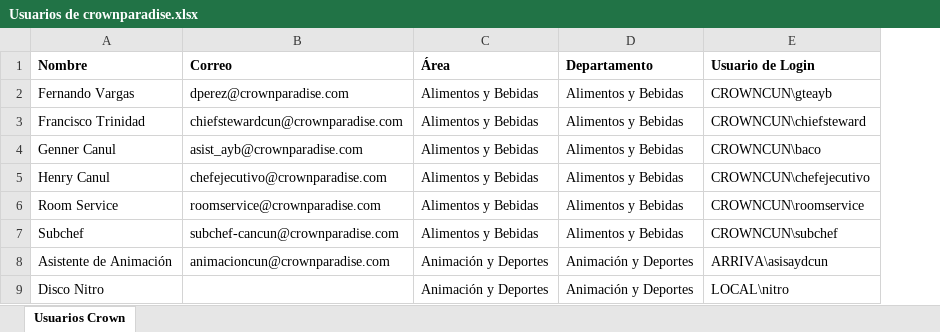
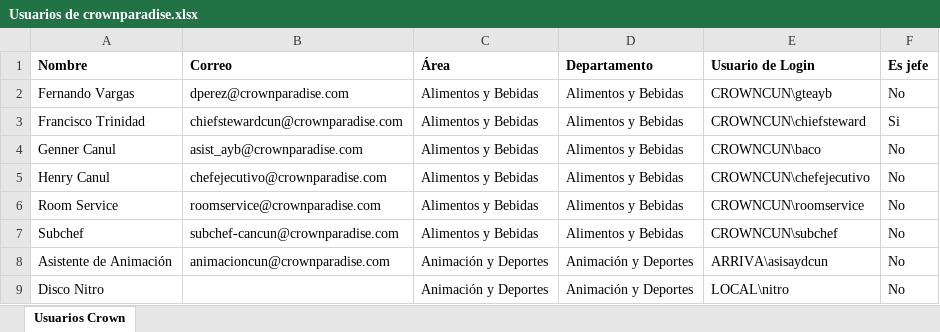
Before and after one commit to carlos-miranda-aux/FRONT-SIMELAN, an Excel workbook: src/assets/Usuarios de crownparadise.xlsx, sheet Usuarios Crown, drawn as a sheet; only a part is shown; values as stored, in another font and other column widths than the file's, no borders; table styles not drawn; the diff names each change by its address in the sheet, - before the commit and + after, or states it on an @@ line.

```diff
--- a/src/assets/Usuarios de crownparadise.xlsx (sheet Usuarios Crown)
+++ b/src/assets/Usuarios de crownparadise.xlsx (sheet Usuarios Crown)
+column F (Es jefe), rows 2-9: No | Si | No | No | No | No | No | No
```
Also changed, not shown: src/assets/EQUIPOS.xlsx, 3 other files.
